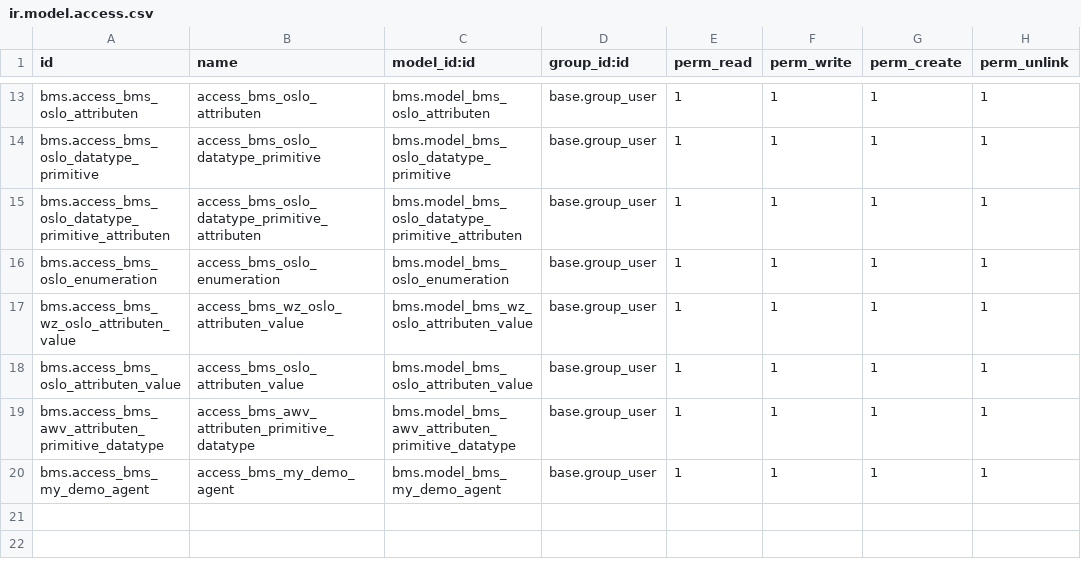
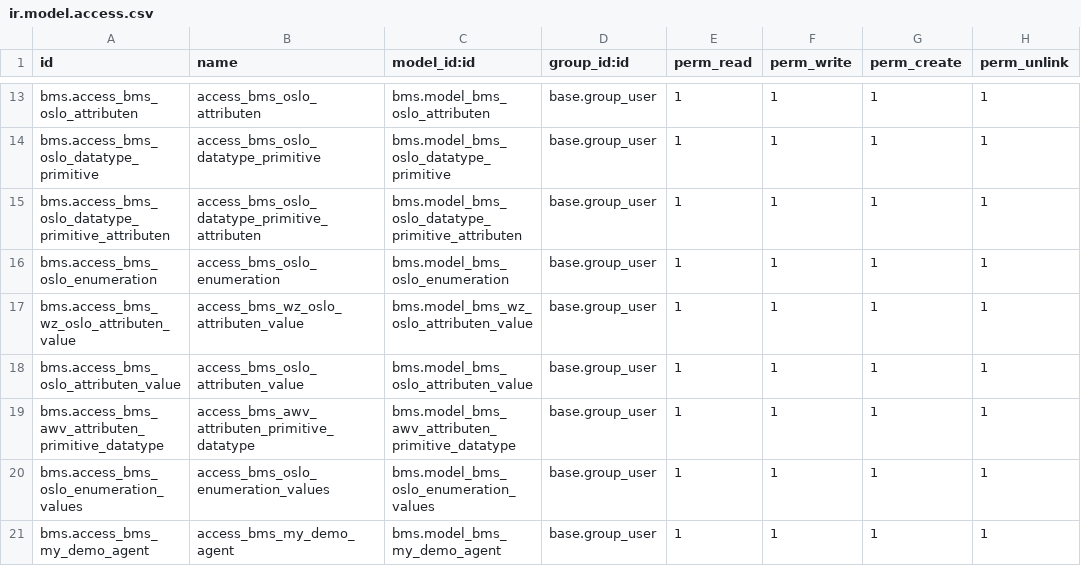
Before and after one commit to engitest-02/bms, a CSV file: bms/security/ir.model.access.csv, drawn as a sheet; only a part is shown, gaps mark what is left out.

Commit message:
import enumeartion values done

```diff
--- a/bms/security/ir.model.access.csv
+++ b/bms/security/ir.model.access.csv
@@ -19,2 +19,3 @@ bms.access_bms_oslo_attributen_value,access_bms_oslo_attributen_value,bms.model_
 bms.access_bms_awv_attributen_primitive_datatype,access_bms_awv_attributen_primitive_datatype,bms.model_bms_awv_attributen_primitive_datatype,base.group_user,1,1,1,1
+bms.access_bms_oslo_enumeration_values,access_bms_oslo_enumeration_values,bms.model_bms_oslo_enumeration_values,base.group_user,1,1,1,1
 bms.access_bms_my_demo_agent,access_bms_my_demo_agent,bms.model_bms_my_demo_agent,base.group_user,1,1,1,1
```
Also changed, not shown: 51 other files.
